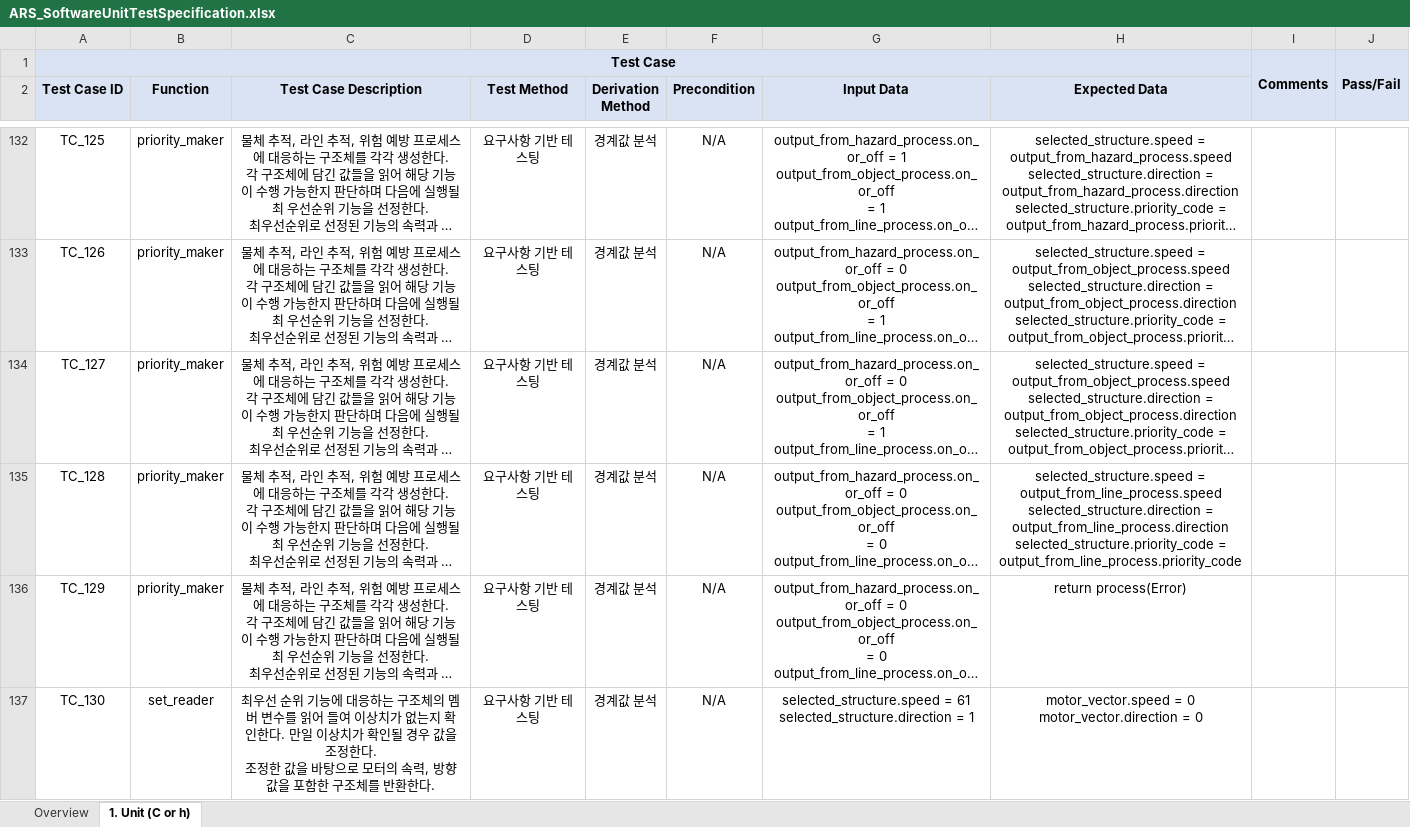
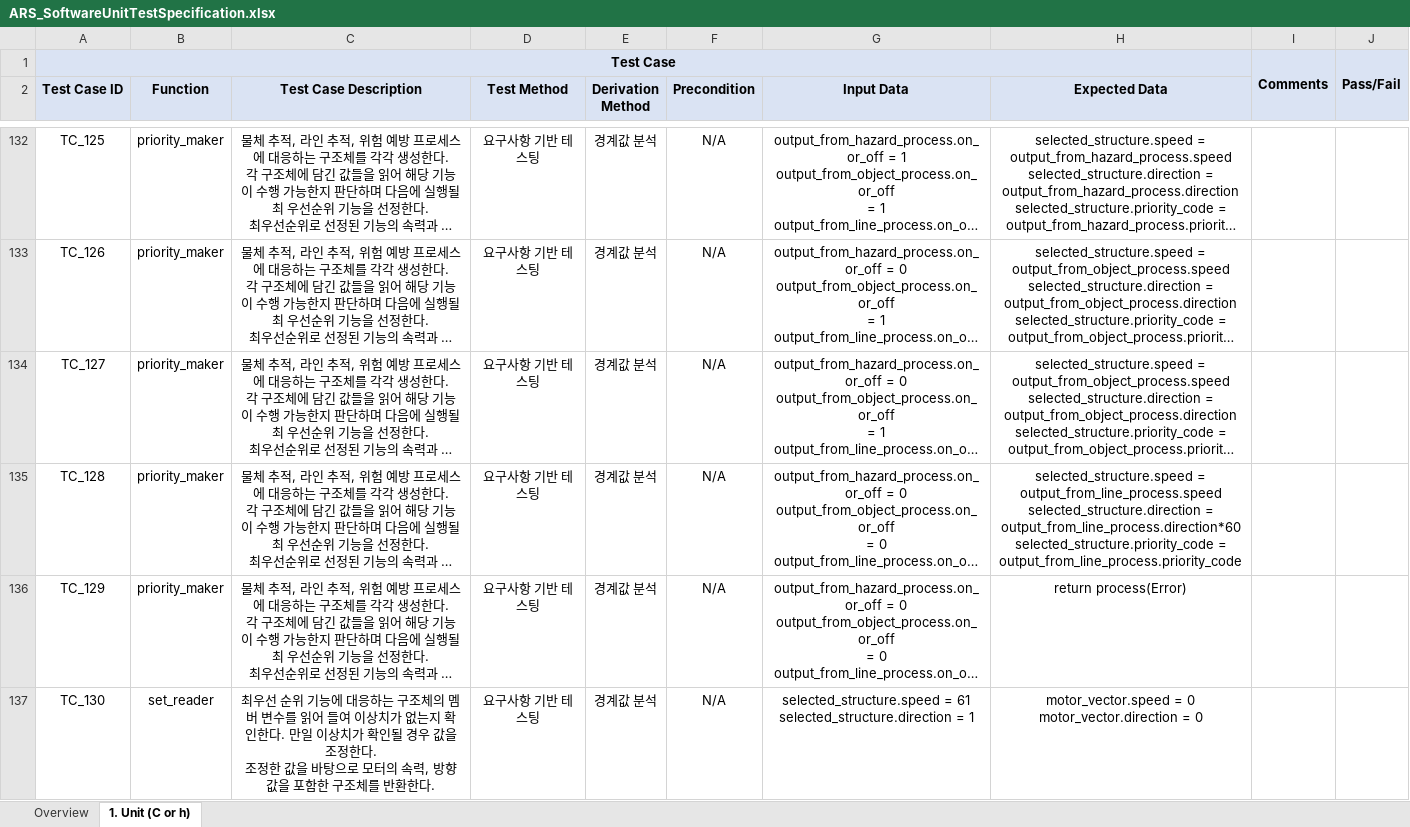
Before and after one commit to sortinghyeok/SW_Test_Autonomous_Object_Tracking_Robot, an Excel workbook: ARS_SoftwareUnitTestSpecification.xlsx, sheet 1. Unit (C or h), drawn as a sheet; only a part is shown, gaps mark what is left out; long unchanged cells end in …; values as stored, in another font and other column widths than the file's, no borders; ↵ is a line break in a cell; the diff names each change by its address in the sheet, - before the commit and + after, or states it on an @@ line.

Commit message:
Test 대상 파일 기재 누락으로 인한 수정
Test 대상 파일 기재 누락으로 인한 수정

```diff
--- a/ARS_SoftwareUnitTestSpecification.xlsx (sheet 1. Unit (C or h))
+++ b/ARS_SoftwareUnitTestSpecification.xlsx (sheet 1. Unit (C or h))
-H135 (Expected Data): …selected_structure.direction = output_from_line_process.direction ↵ selected_structure.priority_code =…
+H135 (Expected Data): …selected_structure.direction = output_from_line_process.direction*60 ↵ selected_structure.priority_code =…
```
Also changed, not shown: 1 other file.
